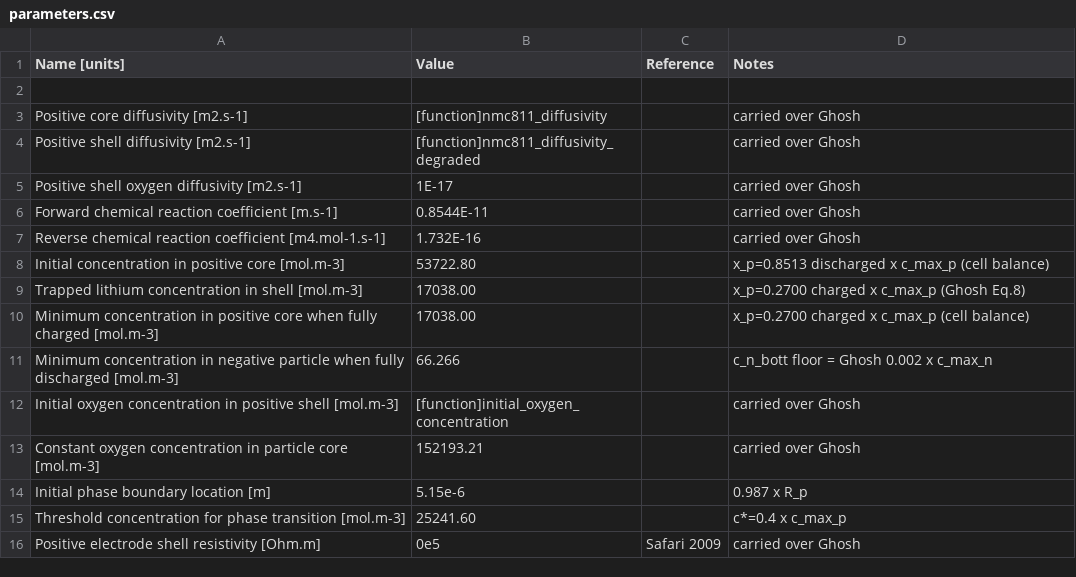
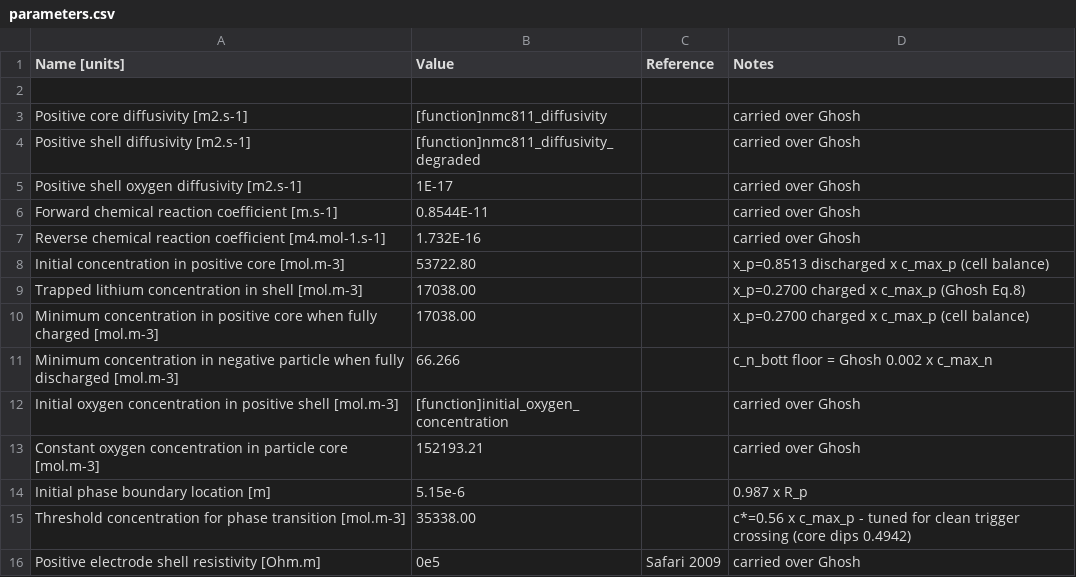
Before and after one commit to oagholor/Positive_Electrode_Degradation, a CSV file: pybamm/input/parameters/lithium_ion/pe_degradations/Chen2020_pe_deg/parameters.csv, drawn as a sheet.

```diff
--- a/pybamm/input/parameters/lithium_ion/pe_degradations/Chen2020_pe_deg/parameters.csv
+++ b/pybamm/input/parameters/lithium_ion/pe_degradations/Chen2020_pe_deg/parameters.csv
@@ -14,3 +14,3 @@ Constant oxygen concentration in particle core [mol.m-3],152193.21,,carried over
 Initial phase boundary location [m],5.15e-6,,0.987 x R_p
-Threshold concentration for phase transition [mol.m-3],25241.60,,c*=0.4 x c_max_p
+Threshold concentration for phase transition [mol.m-3],35338.00,,c*=0.56 x c_max_p - tuned for clean trigger crossing (core dips 0.4942)
 Positive electrode shell resistivity [Ohm.m],0e5,Safari 2009,carried over Ghosh
```
Also changed, not shown: 4 other files.
